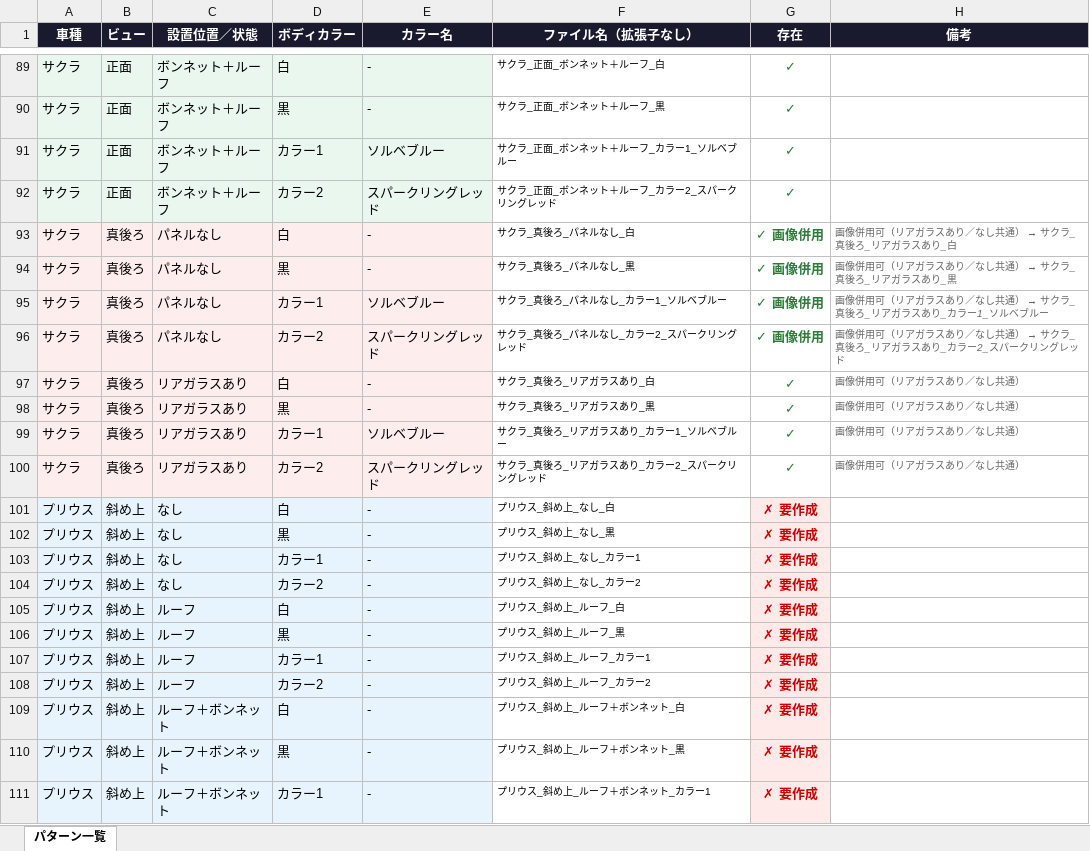
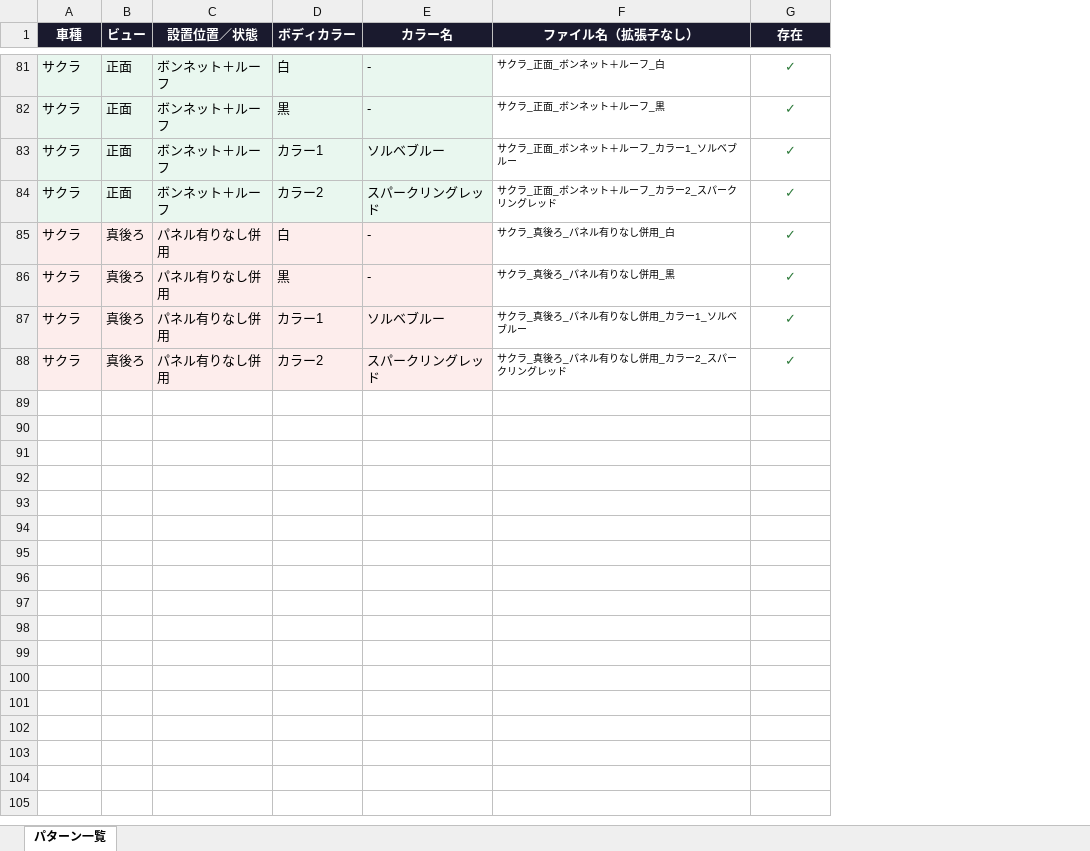
Before and after one commit to IB1993/pero-viewer, an Excel workbook: パターン一覧.xlsx, sheet パターン一覧, drawn as a sheet; only a part is shown, gaps mark what is left out; values as stored, in another font and other column widths than the file's, no borders; removed rows and columns are numbered as before the commit, all else as after; the diff covers the shown part only; the diff names each change by its address in the sheet, - before the commit and + after, or states it on an @@ line.

```diff
--- a/パターン一覧.xlsx (sheet パターン一覧)
+++ b/パターン一覧.xlsx (sheet パターン一覧)
-column H (備考), rows 97-100: all 画像併用可（リアガラスあり／なし共通）
-row 93: サクラ | 真後ろ | パネルなし | 白 | - | サクラ_真後ろ_パネルなし_白 | ✓ 画像併用 | 画像併用可（リアガラスあり／なし共通） → サクラ_真後ろ_リアガラスあり_白
-row 94: サクラ | 真後ろ | パネルなし | 黒 | - | サクラ_真後ろ_パネルなし_黒 | ✓ 画像併用 | 画像併用可（リアガラスあり／なし共通） → サクラ_真後ろ_リアガラスあり_黒
-row 95: サクラ | 真後ろ | パネルなし | カラー1 | ソルベブルー | サクラ_真後ろ_パネルなし_カラー1_ソルベブルー | ✓ 画像併用 | 画像併用可（リアガラスあり／なし共通） → サクラ_真後ろ_リアガラスあり_カラー1_ソルベブルー
-row 96: サクラ | 真後ろ | パネルなし | カラー2 | スパークリングレッド | サクラ_真後ろ_パネルなし_カラー2_スパークリングレッド | ✓ 画像併用 | 画像併用可（リアガラスあり／なし共通） → サクラ_真後ろ_リアガラスあり_カラー2_スパークリングレッド
-C85:C88 (設置位置／状態): リアガラスあり
+C85:C88 (設置位置／状態): パネル有りなし併用
-F85 (ファイル名（拡張子なし）): サクラ_真後ろ_リアガラスあり_白
+F85 (ファイル名（拡張子なし）): サクラ_真後ろ_パネル有りなし併用_白
-F86 (ファイル名（拡張子なし）): サクラ_真後ろ_リアガラスあり_黒
+F86 (ファイル名（拡張子なし）): サクラ_真後ろ_パネル有りなし併用_黒
-F87 (ファイル名（拡張子なし）): サクラ_真後ろ_リアガラスあり_カラー1_ソルベブルー
+F87 (ファイル名（拡張子なし）): サクラ_真後ろ_パネル有りなし併用_カラー1_ソルベブルー
-F88 (ファイル名（拡張子なし）): サクラ_真後ろ_リアガラスあり_カラー2_スパークリングレッド
+F88 (ファイル名（拡張子なし）): サクラ_真後ろ_パネル有りなし併用_カラー2_スパークリングレッド
-row 101: プリウス | 斜め上 | なし | 白 | - | プリウス_斜め上_なし_白 | ✗ 要作成
-row 102: プリウス | 斜め上 | なし | 黒 | - | プリウス_斜め上_なし_黒 | ✗ 要作成
-row 103: プリウス | 斜め上 | なし | カラー1 | - | プリウス_斜め上_なし_カラー1 | ✗ 要作成
-row 104: プリウス | 斜め上 | なし | カラー2 | - | プリウス_斜め上_なし_カラー2 | ✗ 要作成
-row 105: プリウス | 斜め上 | ルーフ | 白 | - | プリウス_斜め上_ルーフ_白 | ✗ 要作成
-row 106: プリウス | 斜め上 | ルーフ | 黒 | - | プリウス_斜め上_ルーフ_黒 | ✗ 要作成
-row 107: プリウス | 斜め上 | ルーフ | カラー1 | - | プリウス_斜め上_ルーフ_カラー1 | ✗ 要作成
-row 108: プリウス | 斜め上 | ルーフ | カラー2 | - | プリウス_斜め上_ルーフ_カラー2 | ✗ 要作成
-row 109: プリウス | 斜め上 | ルーフ＋ボンネット | 白 | - | プリウス_斜め上_ルーフ＋ボンネット_白 | ✗ 要作成
-row 110: プリウス | 斜め上 | ルーフ＋ボンネット | 黒 | - | プリウス_斜め上_ルーフ＋ボンネット_黒 | ✗ 要作成
-row 111: プリウス | 斜め上 | ルーフ＋ボンネット | カラー1 | - | プリウス_斜め上_ルーフ＋ボンネット_カラー1 | ✗ 要作成
```
Also changed, not shown: 30 removed rows, 17 edited cells and cell formats elsewhere in this sheet, 18 other files.
